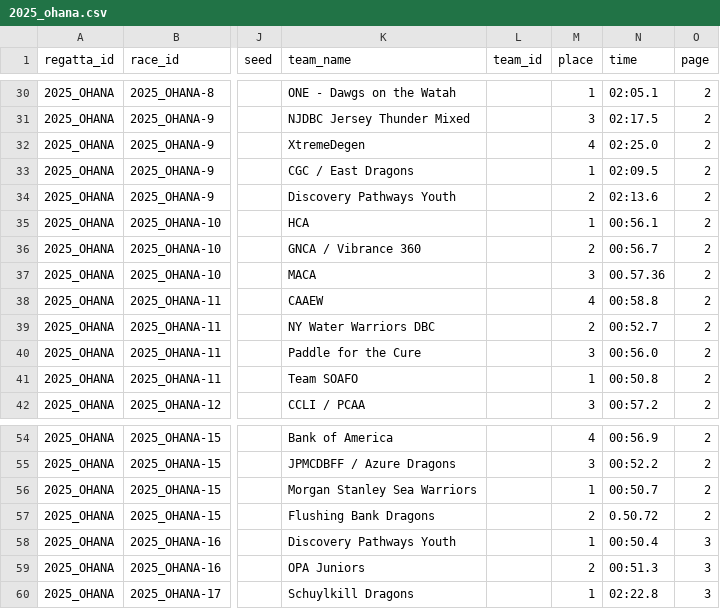
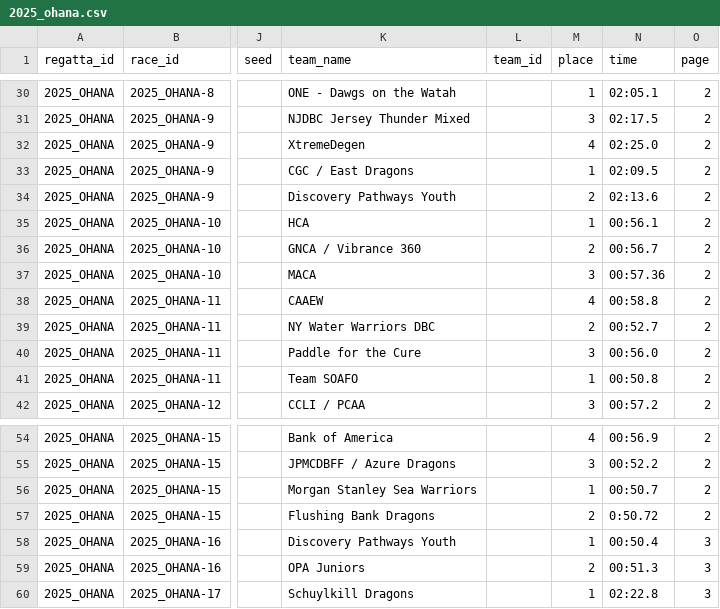
Before and after one commit to CollinStubbs/dboatleague, a CSV file: regattas/2025/2025_ohana.csv, drawn as a sheet; only a part is shown, gaps mark what is left out; the diff names each change by its address in the sheet, - before the commit and + after, or states it on an @@ line.

```diff
--- a/regattas/2025/2025_ohana.csv
+++ b/regattas/2025/2025_ohana.csv
-N37 (time): 00.57.36
+N37 (time): 00:57.36
-N57 (time): 0.50.72
+N57 (time): 0:50.72
```
Also changed, not shown: regattas/2025/2025_CONCORD_SUN.csv, 4 other files.
